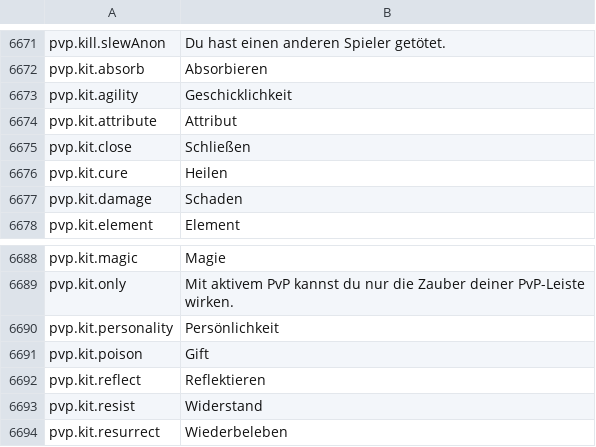
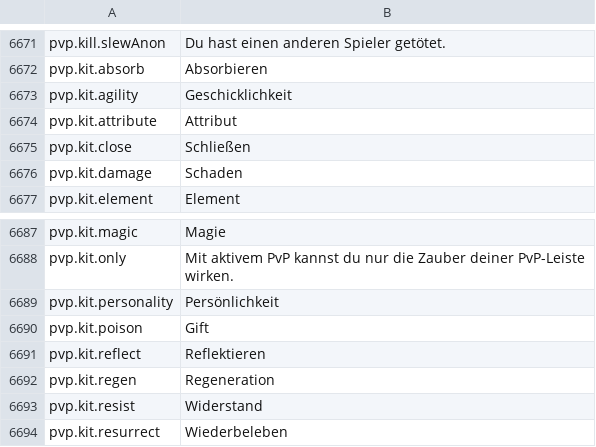
Before and after one commit to Lattymoy/daggerfall-js-source, a CSV file: locales/de/Port_Strings.csv, drawn as a sheet; only a part is shown, gaps mark what is left out.

```diff
--- a/locales/de/Port_Strings.csv
+++ b/locales/de/Port_Strings.csv
@@ -6677,3 +6677,2 @@ pvp.kit.attribute,"Attribut"
 pvp.kit.close,"Schließen"
-pvp.kit.cure,"Heilen"
 pvp.kit.damage,"Schaden"
@@ -6694,2 +6693,3 @@ pvp.kit.poison,"Gift"
 pvp.kit.reflect,"Reflektieren"
+pvp.kit.regen,"Regeneration"
 pvp.kit.resist,"Widerstand"
```
Also changed, not shown: locales/en/Port_Strings.csv, locales/fr/Port_Strings.csv, 53 other files.
